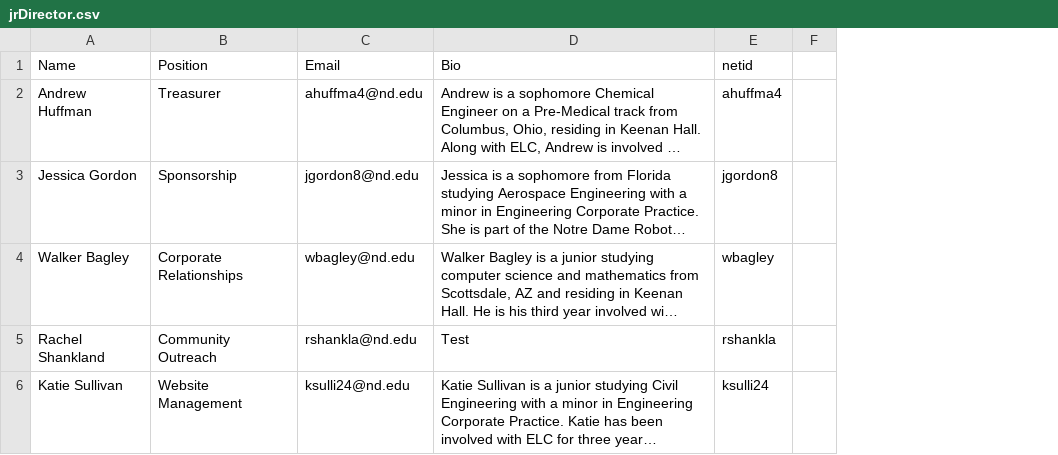
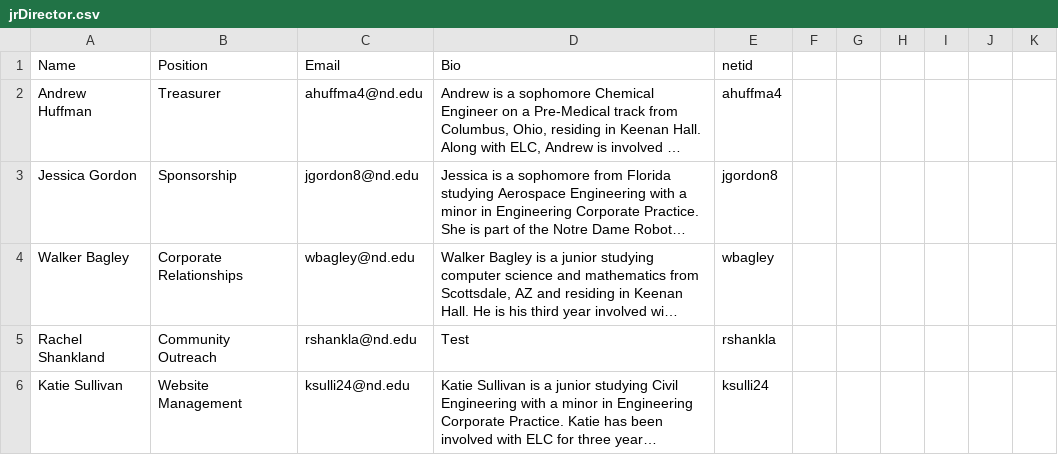
Before and after one commit to ELCND/elc-website, a CSV file: _data/jrDirector.csv, drawn as a sheet; only a part is shown; long unchanged cells end in …; the diff covers the shown part only; the diff names each change by its address in the sheet, - before the commit and + after, or states it on an @@ line.

```diff
--- a/_data/jrDirector.csv
+++ b/_data/jrDirector.csv
+column F, empty
+column G, empty
+column H, empty
+column I, empty
+column J, empty
```
Also changed, not shown: 3 edited cells elsewhere in this file.
